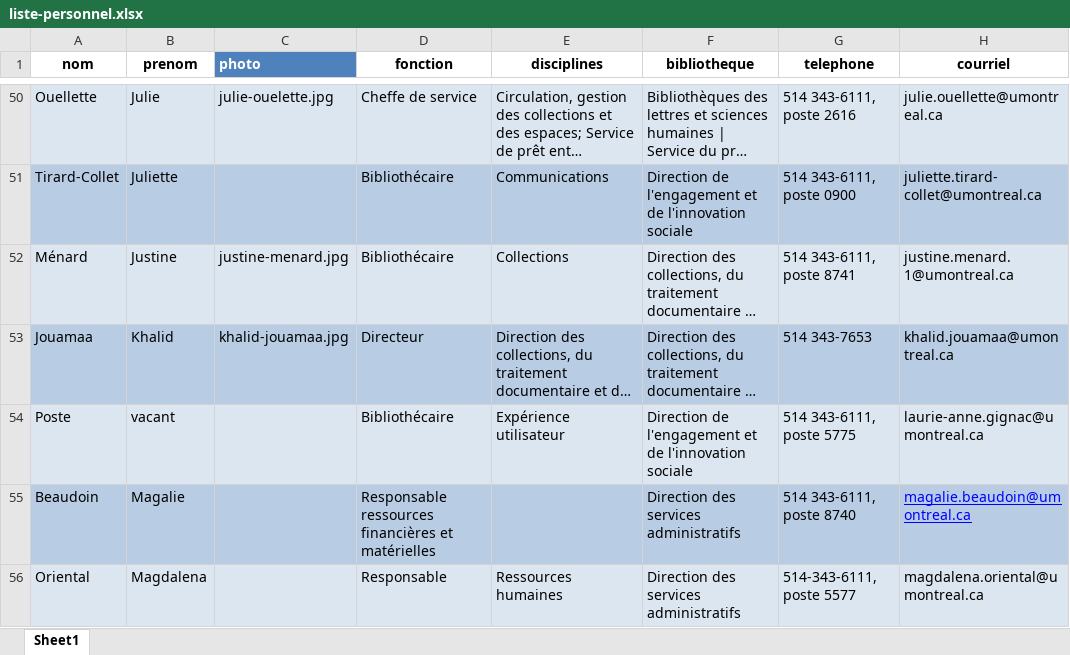
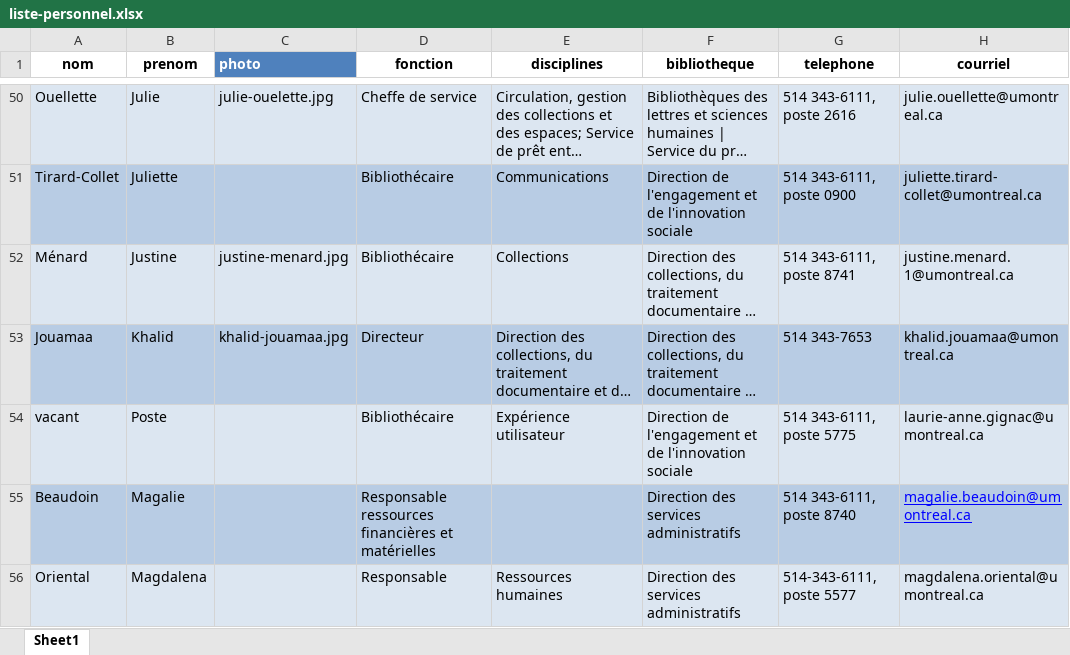
Before and after one commit to bibudem/coquille-web, an Excel workbook: content/personnel/liste-personnel.xlsx, sheet Sheet1, drawn as a sheet; only a part is shown, gaps mark what is left out; long unchanged cells end in …; values as stored, in another font and other column widths than the file's, no borders; table styles not drawn; the diff names each change by its address in the sheet, - before the commit and + after, or states it on an @@ line.

Commit message:
feat: changement personnel

```diff
--- a/content/personnel/liste-personnel.xlsx (sheet Sheet1)
+++ b/content/personnel/liste-personnel.xlsx (sheet Sheet1)
-A54 (nom): Poste
+A54 (nom): vacant
-B54 (prenom): vacant
+B54 (prenom): Poste
```
Also changed, not shown: 1 other file.
